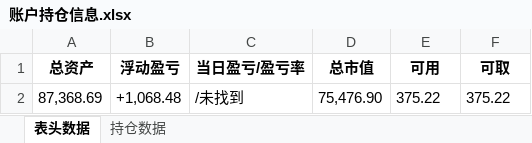
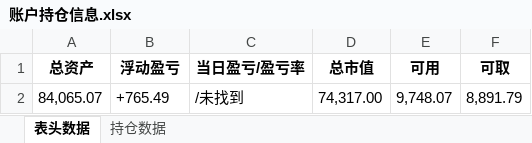
Before and after one commit to githubxander1/Investment, an Excel workbook: Investment/THS/AutoTrade/data/账户持仓信息.xlsx, sheet 表头数据, drawn as a sheet; values as stored, in another font and other column widths than the file's, no borders; removed rows and columns are numbered as before the commit, all else as after; the diff names each change by its address in the sheet, - before the commit and + after, or states it on an @@ line.

```diff
--- a/Investment/THS/AutoTrade/data/账户持仓信息.xlsx (sheet 表头数据)
+++ b/Investment/THS/AutoTrade/data/账户持仓信息.xlsx (sheet 表头数据)
-row 2: 87,368.69 | +1,068.48 | /未找到 | 75,476.90 | 375.22 | 375.22
+row 2: 84,065.07 | +765.49 | /未找到 | 74,317.00 | 9,748.07 | 8,891.79
```
Also changed, not shown: sheet 持仓数据, 9 other files.
